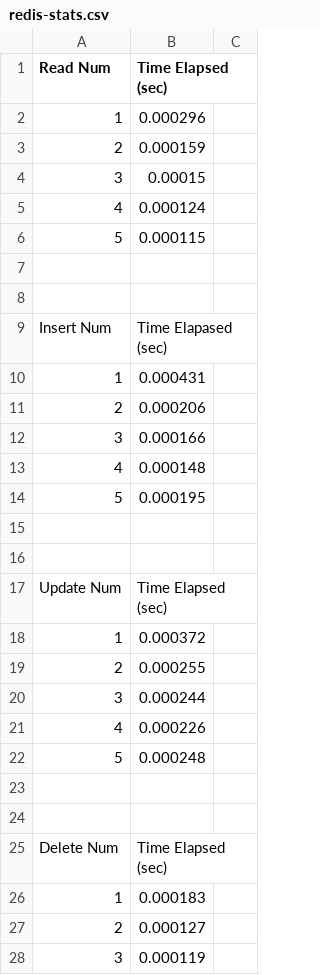
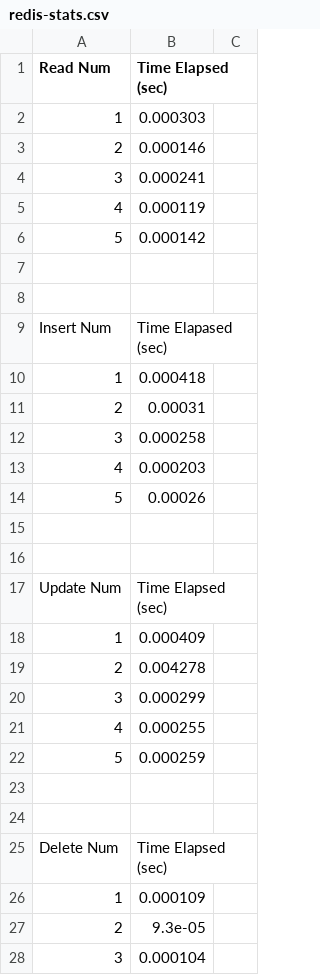
Before and after one commit to jdang4/Benchmarking-DB, a CSV file: stats/redis-stats.csv, drawn as a sheet; only a part is shown; the diff covers the shown part only.

```diff
--- a/stats/redis-stats.csv
+++ b/stats/redis-stats.csv
@@ -1,7 +1,7 @@
 Read Num, Time Elapsed (sec),
-1,0.000296
-2,0.000159
-3,0.00015
-4,0.000124
-5,0.000115
+1,0.000303
+2,0.000146
+3,0.000241
+4,0.000119
+5,0.000142
 
@@ -9,7 +9,7 @@ Read Num, Time Elapsed (sec),
 Insert Num, Time Elapased (sec),
-1,0.000431
-2,0.000206
-3,0.000166
-4,0.000148
-5,0.000195
+1,0.000418
+2,0.00031
+3,0.000258
+4,0.000203
+5,0.00026
 
@@ -17,7 +17,7 @@ Insert Num, Time Elapased (sec),
 Update Num, Time Elapsed (sec),
-1,0.000372
-2,0.000255
-3,0.000244
-4,0.000226
-5,0.000248
+1,0.000409
+2,0.004278
+3,0.000299
+4,0.000255
+5,0.000259
 
@@ -25,4 +25,4 @@ Update Num, Time Elapsed (sec),
 Delete Num, Time Elapsed (sec),
-1,0.000183
-2,0.000127
-3,0.000119
+1,0.000109
+2,9.3e-05
+3,0.000104
```
Also changed, not shown: 152 edited cells elsewhere in this file, stats/postgres-stats.csv, 9 other files.
